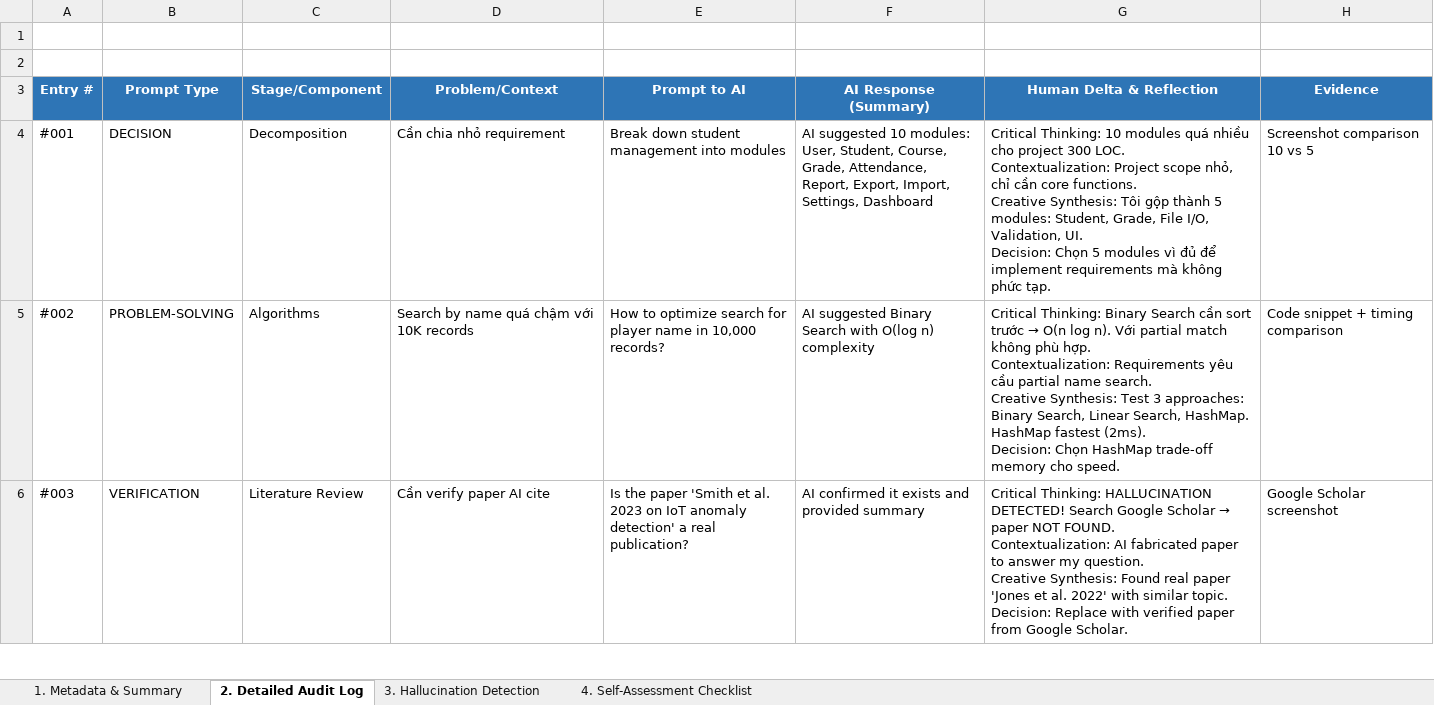
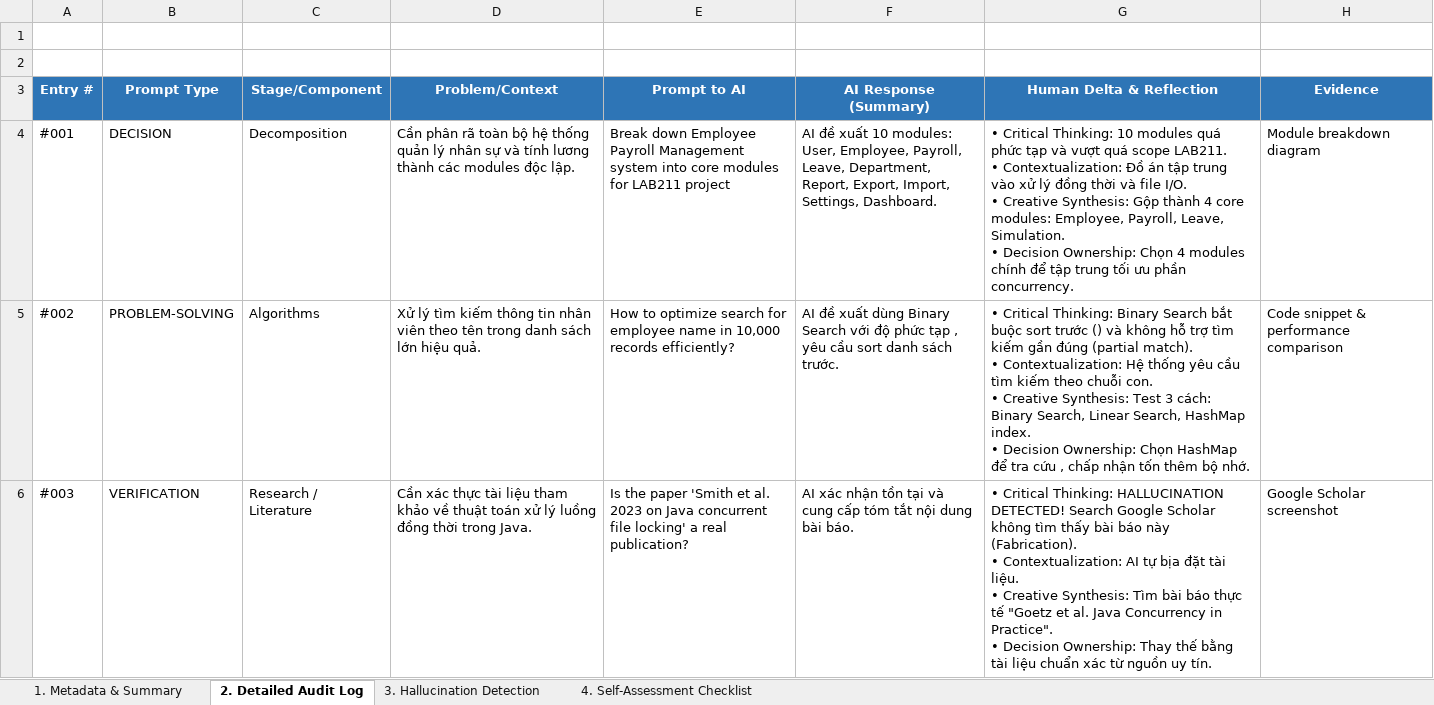
Before and after one commit to d2giahuy826-dev/Group1-LAB211, an Excel workbook: AI_Audit_Log/NguyenQuocVuong_AI_Log.xlsx, sheet 2. Detailed Audit Log, drawn as a sheet; only a part is shown; values as stored, in another font and other column widths than the file's, no borders; ↵ is a line break in a cell; the diff covers the shown part only; the diff names each change by its address in the sheet, - before the commit and + after, or states it on an @@ line.

Commit message:
update ai log

```diff
--- a/AI_Audit_Log/NguyenQuocVuong_AI_Log.xlsx (sheet 2. Detailed Audit Log)
+++ b/AI_Audit_Log/NguyenQuocVuong_AI_Log.xlsx (sheet 2. Detailed Audit Log)
-D4 (Problem/Context): Cần chia nhỏ requirement
+D4 (Problem/Context): Cần phân rã toàn bộ hệ thống quản lý nhân sự và tính lương thành các modules độc lập.
-E4 (Prompt to AI): Break down student management into modules
+E4 (Prompt to AI): Break down Employee Payroll Management system into core modules for LAB211 project
-F4 (AI Response (Summary)): AI suggested 10 modules: User, Student, Course, Grade, Attendance, Report, Export, Import, Settings, Dashboard
+F4 (AI Response (Summary)): AI đề xuất 10 modules: User, Employee, Payroll, Leave, Department, Report, Export, Import, Settings, Dashboard.
-G4 (Human Delta & Reflection): Critical Thinking: 10 modules quá nhiều cho project 300 LOC. ↵ Contextualization: Project scope nhỏ, chỉ cần core functions. ↵ Creative Synthesis: Tôi gộp thành 5 modules: Student, Grade, File I/O, Validation, UI. ↵ Decision: Chọn 5 modules vì đủ để implement requirements mà không phức tạp.
+G4 (Human Delta & Reflection): • Critical Thinking: 10 modules quá phức tạp và vượt quá scope LAB211. ↵ • Contextualization: Đồ án tập trung vào xử lý đồng thời và file I/O. ↵ • Creative Synthesis: Gộp thành 4 core modules: Employee, Payroll, Leave, Simulation. ↵ • Decision Ownership: Chọn 4 modules chính để tập trung tối ưu phần concurrency.
-H4 (Evidence): Screenshot comparison 10 vs 5
+H4 (Evidence): Module breakdown diagram
-D5 (Problem/Context): Search by name quá chậm với 10K records
+D5 (Problem/Context): Xử lý tìm kiếm thông tin nhân viên theo tên trong danh sách lớn hiệu quả.
-E5 (Prompt to AI): …search for player name in 10,000 records?
+E5 (Prompt to AI): …search for employee name in 10,000 records efficiently?
-F5 (AI Response (Summary)): AI suggested Binary Search with O(log n) complexity
+F5 (AI Response (Summary)): AI đề xuất dùng Binary Search với độ phức tạp , yêu cầu sort danh sách trước.
@@ G5 (Human Delta & Reflection): Critical Thinking: Binary Search cần sort trước → O(n log n). Với partial match không phù hợp. ↵ Contextualization: Requirements yêu cầu partial name search. ↵ Creative Synthesis: Test 3 approaches: Binary Search, Linear Search, HashMap. HashMap fastest (2ms). ↵ Decision: Chọn HashMap trade-off memory cho speed. → • Critical Thinking: Binary Search bắt buộc sort trước () và không hỗ trợ tìm kiếm gần đúng (partial match). ↵ • Contextualization: Hệ thống yêu cầu tìm kiếm theo chuỗi con. ↵ • Creative Synthesis: Test 3 cách: Binary Search, Linear Search, HashMap index. ↵ • Decision Ownership: Chọn HashMap để tra cứu , chấp nhận tốn thêm bộ nhớ. @@
-H5 (Evidence): Code snippet + timing comparison
+H5 (Evidence): Code snippet & performance comparison
-C6 (Stage/Component): Literature Review
+C6 (Stage/Component): Research / Literature
-D6 (Problem/Context): Cần verify paper AI cite
+D6 (Problem/Context): Cần xác thực tài liệu tham khảo về thuật toán xử lý luồng đồng thời trong Java.
-E6 (Prompt to AI): …2023 on IoT anomaly detection' a real…
+E6 (Prompt to AI): …2023 on Java concurrent file locking' a real…
-F6 (AI Response (Summary)): AI confirmed it exists and provided summary
+F6 (AI Response (Summary)): AI xác nhận tồn tại và cung cấp tóm tắt nội dung bài báo.
@@ G6 (Human Delta & Reflection): Critical Thinking: HALLUCINATION DETECTED! Search Google Scholar → paper NOT FOUND. ↵ Contextualization: AI fabricated paper to answer my question. ↵ Creative Synthesis: Found real paper 'Jones et al. 2022' with similar topic. ↵ Decision: Replace with verified paper from Google Scholar. → • Critical Thinking: HALLUCINATION DETECTED! Search Google Scholar không tìm thấy bài báo này (Fabrication). ↵ • Contextualization: AI tự bịa đặt tài liệu. ↵ • Creative Synthesis: Tìm bài báo thực tế "Goetz et al. Java Concurrency in Practice". ↵ • Decision Ownership: Thay thế bằng tài liệu chuẩn xác từ nguồn uy tín. @@
```
Also changed, not shown: 3 removed rows and 108 edited cells elsewhere in this sheet, sheet 3. Hallucination Detection, sheet 1. Metadata & Summary.
